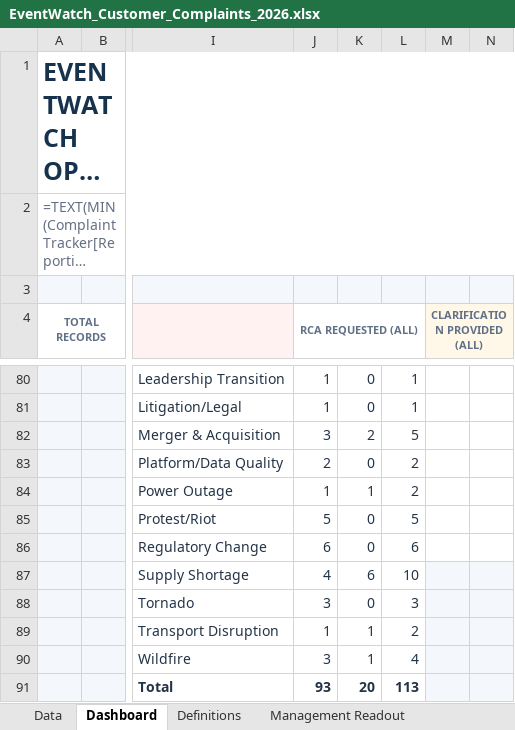
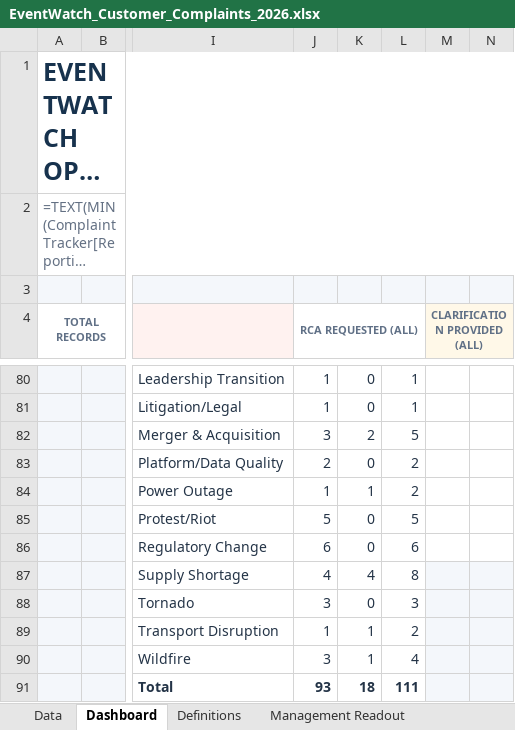
Before and after one commit to sangrambarger/EventWatch_Customer_Complaints, an Excel workbook: EventWatch_Customer_Complaints_2026.xlsx, sheet Dashboard, drawn as a sheet; only a part is shown, gaps mark what is left out; long unchanged cells end in …; values as stored, in another font and other column widths than the file's, no borders; formulas without a stored value are shown as written; charts and pictures and conditional formats not drawn; the diff names each change by its address in the sheet, - before the commit and + after, or states it on an @@ line.

```diff
--- a/EventWatch_Customer_Complaints_2026.xlsx (sheet Dashboard)
+++ b/EventWatch_Customer_Complaints_2026.xlsx (sheet Dashboard)
-K87: 6
+K87: 4
-L87: 10
+L87: 8
-K91: 20
+K91: 18
-L91: 113
+L91: 111
```
Also changed, not shown: sheet Data, charts or pictures, 4 other files.
